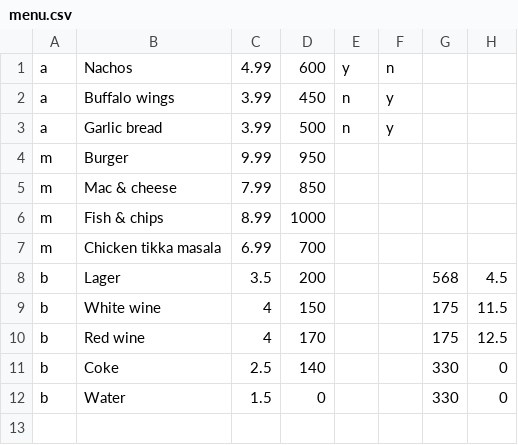
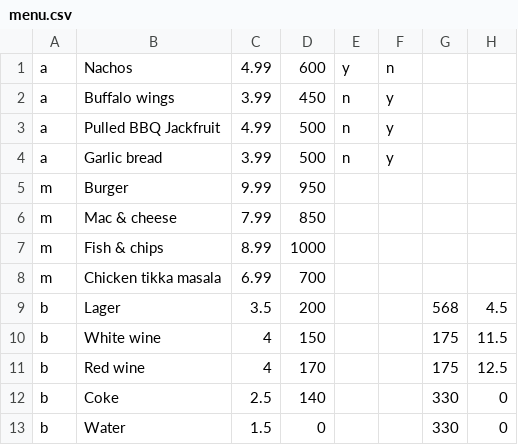
Before and after one commit to Venka03/Take-away-food-ordering-system, a CSV file: menu.csv, drawn as a sheet; the diff names each change by its address in the sheet, - before the commit and + after, or states it on an @@ line.

```diff
--- a/menu.csv
+++ b/menu.csv
+row 3: a | Pulled BBQ Jackfruit | 4.99 | 500 | n | y
```
Also changed, not shown: 3 other files.
